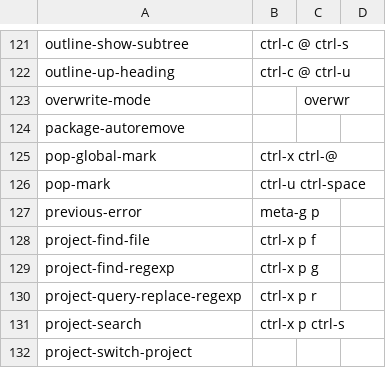
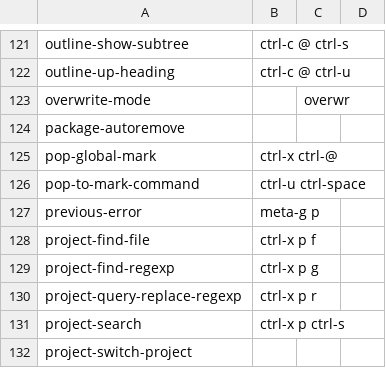
Before and after one commit to code-n-cool/social-community, a CSV file: apps/emacs/emacs_commands.csv, drawn as a sheet; only a part is shown, gaps mark what is left out.

Commit message:
use pop-to-mark-command not pop-mark (#1189)

```diff
--- a/apps/emacs/emacs_commands.csv
+++ b/apps/emacs/emacs_commands.csv
@@ -125,3 +125,3 @@ package-autoremove
 pop-global-mark, ctrl-x ctrl-@
-pop-mark, ctrl-u ctrl-space
+pop-to-mark-command, ctrl-u ctrl-space
 previous-error, meta-g p
```
Also changed, not shown: 2 other files.
